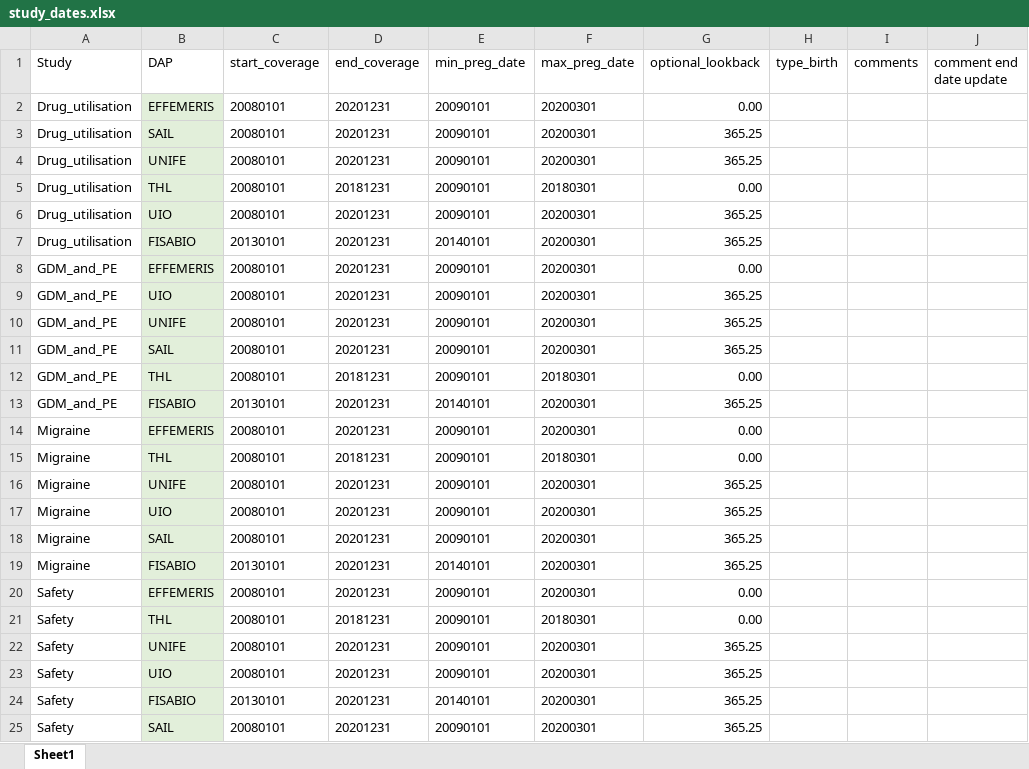
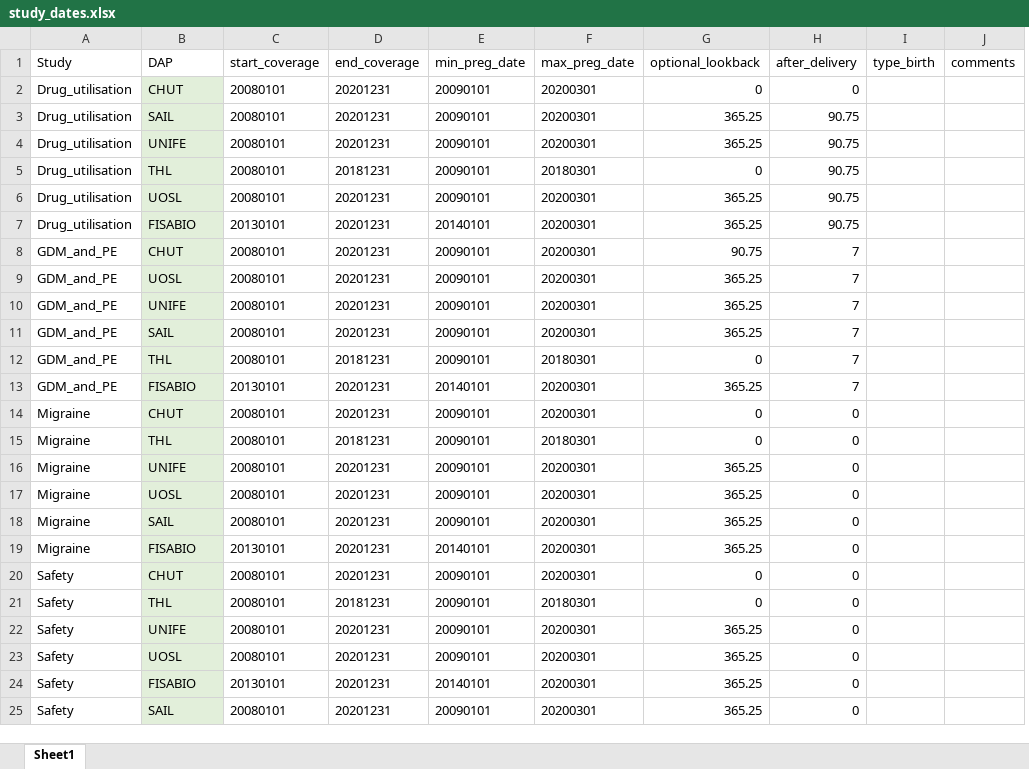
Before and after one commit to UMC-Utrecht-RWE/ConcePTION-DP4_Migraine, an Excel workbook: p_steps/parameters/study_dates.xlsx, sheet Sheet1, drawn as a sheet; values as stored, in another font and other column widths than the file's, no borders; removed rows and columns are numbered as before the commit, all else as after; the diff names each change by its address in the sheet, - before the commit and + after, or states it on an @@ line.

```diff
--- a/p_steps/parameters/study_dates.xlsx (sheet Sheet1)
+++ b/p_steps/parameters/study_dates.xlsx (sheet Sheet1)
+column H (after_delivery), rows 2-25: 0 | 90.75 | 90.75 | 90.75 | 90.75 | 90.75 | 7 | 7 | 7 | 7 | 7 | 7 | 0 | 0 | 0 | 0 | 0 | 0 | 0 | 0 | 0 | 0 | 0 | 0
-column J (comment end date update), empty
-B2 (DAP): EFFEMERIS
+B2 (DAP): CHUT
-G2 (optional_lookback): 0.00
+G2 (optional_lookback): 0
-G5 (optional_lookback): 0.00
+G5 (optional_lookback): 0
-B6 (DAP): UIO
+B6 (DAP): UOSL
-B8 (DAP): EFFEMERIS
+B8 (DAP): CHUT
-G8 (optional_lookback): 0.00
+G8 (optional_lookback): 90.75
-B9 (DAP): UIO
+B9 (DAP): UOSL
-G12 (optional_lookback): 0.00
+G12 (optional_lookback): 0
-B14 (DAP): EFFEMERIS
+B14 (DAP): CHUT
-G14:G15 (optional_lookback): 0.00
+G14:G15 (optional_lookback): 0
-B17 (DAP): UIO
+B17 (DAP): UOSL
-B20 (DAP): EFFEMERIS
+B20 (DAP): CHUT
-G20:G21 (optional_lookback): 0.00
+G20:G21 (optional_lookback): 0
-B23 (DAP): UIO
+B23 (DAP): UOSL
```
Also changed, not shown: formulas that keep their value, 2 other files.
